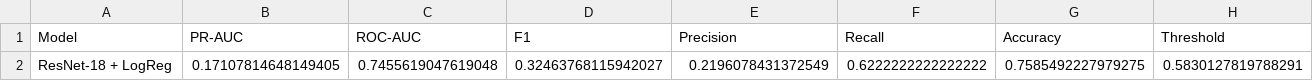
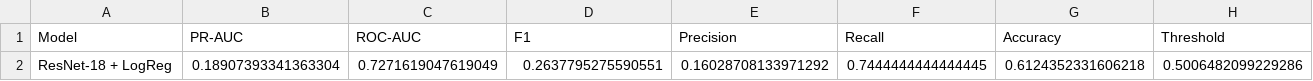
Before and after one commit to tatyana21111/satellite-internet-prediction-ML, a CSV file: outputs/results/nb19_resnet18__logreg_metrics.csv, drawn as a sheet; removed rows and columns are numbered as before the commit, all else as after; the diff names each change by its address in the sheet, - before the commit and + after, or states it on an @@ line.

```diff
--- a/outputs/results/nb19_resnet18__logreg_metrics.csv
+++ b/outputs/results/nb19_resnet18__logreg_metrics.csv
-row 2: ResNet-18 + LogReg | 0.17107814648149405 | 0.7455619047619048 | 0.32463768115942027 | 0.2196078431372549 | 0.6222222222222222 | 0.7585492227979275 | 0.5830127819788291
+row 2: ResNet-18 + LogReg | 0.18907393341363304 | 0.7271619047619049 | 0.2637795275590551 | 0.16028708133971292 | 0.7444444444444445 | 0.6124352331606218 | 0.5006482099229286
```
Also changed, not shown: outputs/results/nb19_combined_binary_comparison.csv, outputs/results/nb19_mosaiks__ridge_metrics.csv, 19 other files.
